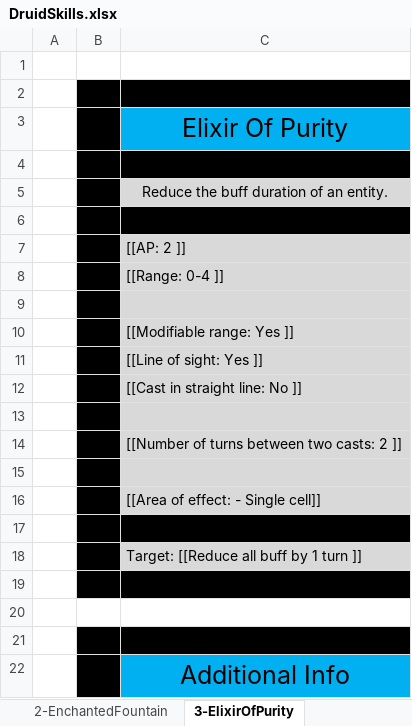
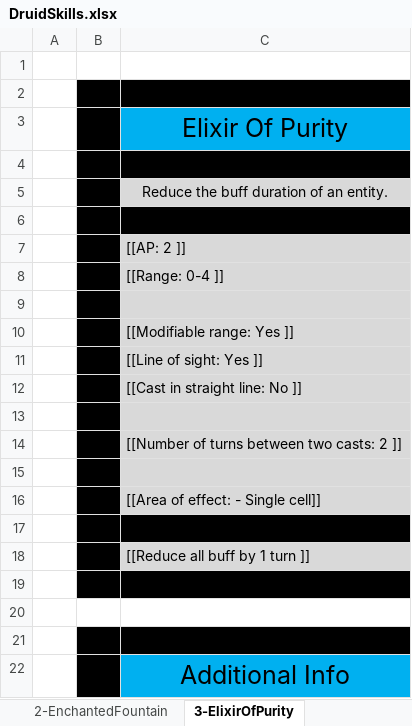
Before and after one commit to opachot/BattleForVoxturia, an Excel workbook: GameDesign/Class/_Done/7-Druide/Documentation/DruidSkills.xlsx, sheet 3-ElixirOfPurity, drawn as a sheet; values as stored, in another font and other column widths than the file's, no borders; the diff names each change by its address in the sheet, - before the commit and + after, or states it on an @@ line.

```diff
--- a/GameDesign/Class/_Done/7-Druide/Documentation/DruidSkills.xlsx (sheet 3-ElixirOfPurity)
+++ b/GameDesign/Class/_Done/7-Druide/Documentation/DruidSkills.xlsx (sheet 3-ElixirOfPurity)
-C18: Target: [[Reduce all buff by 1 turn ]]
+C18: [[Reduce all buff by 1 turn ]]
```
Also changed, not shown: sheet 1-FountainOfImmortality, sheet 2-EnchantedFountain, GameDesign/Class/_Done/6-GrimReaper/Documentation/GrimReaperSkills.xlsx, GameDesign/Stats_and_Effect_List.xlsx.
